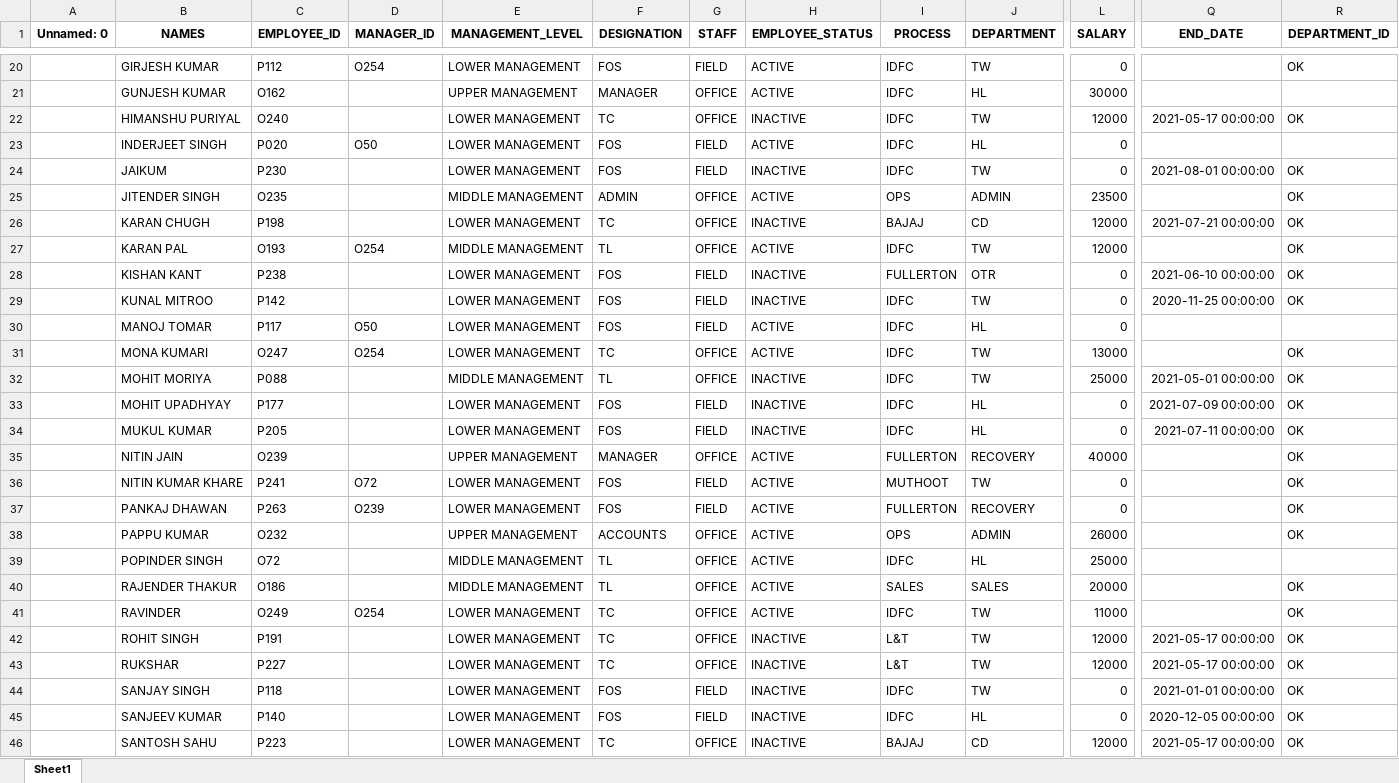
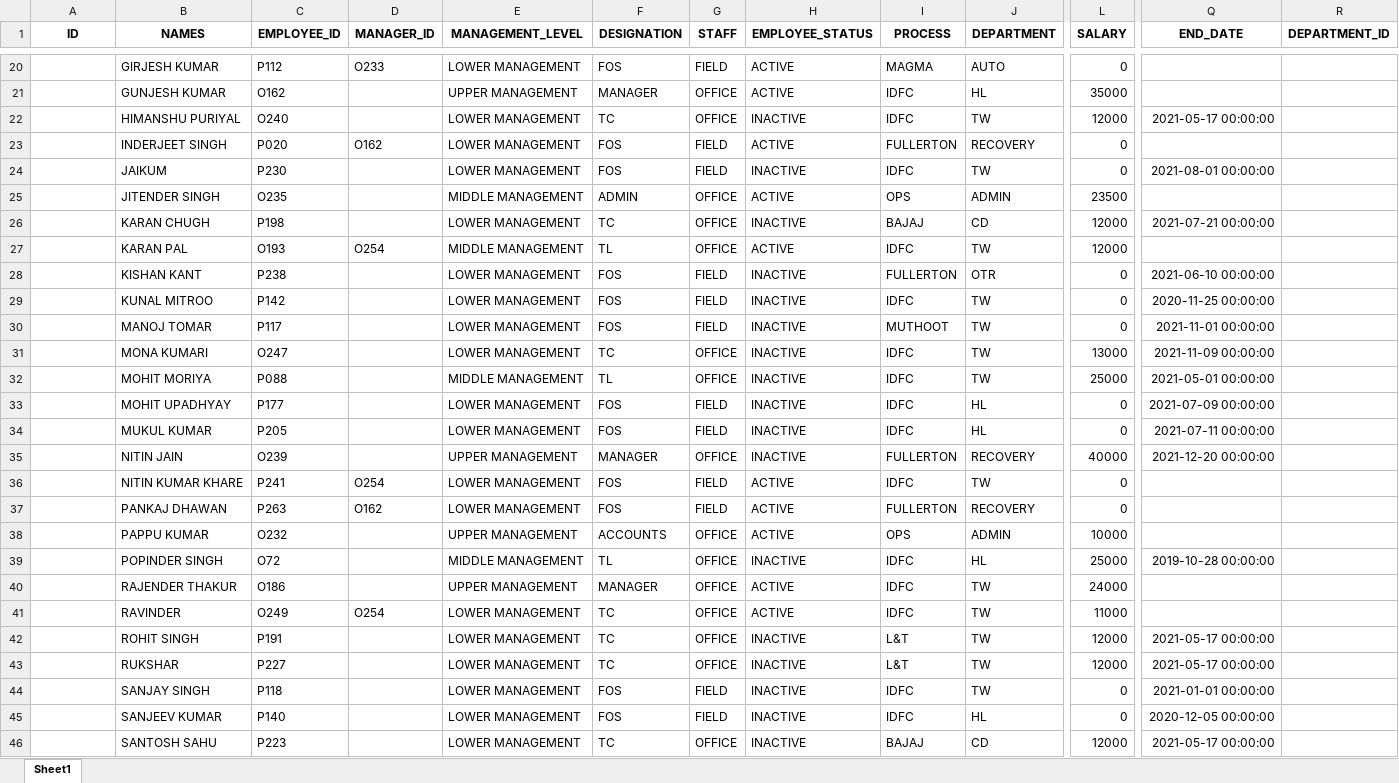
Before and after one commit to Nishtha35/Website, an Excel workbook: media/Employees/Employee_Database.xlsx, sheet Sheet1, drawn as a sheet; only a part is shown, gaps mark what is left out; values as stored, in another font and other column widths than the file's, no borders; the diff covers the shown part only; the diff names each change by its address in the sheet, - before the commit and + after, or states it on an @@ line.

```diff
--- a/media/Employees/Employee_Database.xlsx (sheet Sheet1)
+++ b/media/Employees/Employee_Database.xlsx (sheet Sheet1)
-A1: Unnamed: 0
+A1: ID
-D20 (MANAGER_ID): O254
+D20 (MANAGER_ID): O233
-I20 (PROCESS): IDFC
+I20 (PROCESS): MAGMA
-J20 (DEPARTMENT): TW
+J20 (DEPARTMENT): AUTO
-R20 (DEPARTMENT_ID): OK
+R20 (DEPARTMENT_ID): (empty)
-L21 (SALARY): 30000
+L21 (SALARY): 35000
-R22 (DEPARTMENT_ID): OK
+R22 (DEPARTMENT_ID): (empty)
-D23 (MANAGER_ID): O50
+D23 (MANAGER_ID): O162
-I23 (PROCESS): IDFC
+I23 (PROCESS): FULLERTON
-J23 (DEPARTMENT): HL
+J23 (DEPARTMENT): RECOVERY
-R24:R29 (DEPARTMENT_ID): OK
+R24:R29 (DEPARTMENT_ID): (empty)
-D30 (MANAGER_ID): O50
+D30 (MANAGER_ID): (empty)
-H30:H31 (EMPLOYEE_STATUS): ACTIVE
+H30:H31 (EMPLOYEE_STATUS): INACTIVE
-I30 (PROCESS): IDFC
+I30 (PROCESS): MUTHOOT
-J30 (DEPARTMENT): HL
+J30 (DEPARTMENT): TW
-Q30 (END_DATE): (empty)
+Q30 (END_DATE): 2021-11-01 00:00:00
-D31 (MANAGER_ID): O254
+D31 (MANAGER_ID): (empty)
-Q31 (END_DATE): (empty)
+Q31 (END_DATE): 2021-11-09 00:00:00
-R31:R38 (DEPARTMENT_ID): OK
+R31:R38 (DEPARTMENT_ID): (empty)
-H35 (EMPLOYEE_STATUS): ACTIVE
+H35 (EMPLOYEE_STATUS): INACTIVE
-Q35 (END_DATE): (empty)
+Q35 (END_DATE): 2021-12-20 00:00:00
-D36 (MANAGER_ID): O72
+D36 (MANAGER_ID): O254
-I36 (PROCESS): MUTHOOT
+I36 (PROCESS): IDFC
-D37 (MANAGER_ID): O239
+D37 (MANAGER_ID): O162
-L38 (SALARY): 26000
+L38 (SALARY): 10000
-H39 (EMPLOYEE_STATUS): ACTIVE
+H39 (EMPLOYEE_STATUS): INACTIVE
-Q39 (END_DATE): (empty)
+Q39 (END_DATE): 2019-10-28 00:00:00
-E40 (MANAGEMENT_LEVEL): MIDDLE MANAGEMENT
+E40 (MANAGEMENT_LEVEL): UPPER MANAGEMENT
-F40 (DESIGNATION): TL
+F40 (DESIGNATION): MANAGER
-I40 (PROCESS): SALES
+I40 (PROCESS): IDFC
-J40 (DEPARTMENT): SALES
+J40 (DEPARTMENT): TW
-L40 (SALARY): 20000
+L40 (SALARY): 24000
-R40:R46 (DEPARTMENT_ID): OK
+R40:R46 (DEPARTMENT_ID): (empty)
```
Also changed, not shown: 17 added rows and 292 edited cells elsewhere in this sheet, 37 other files.
